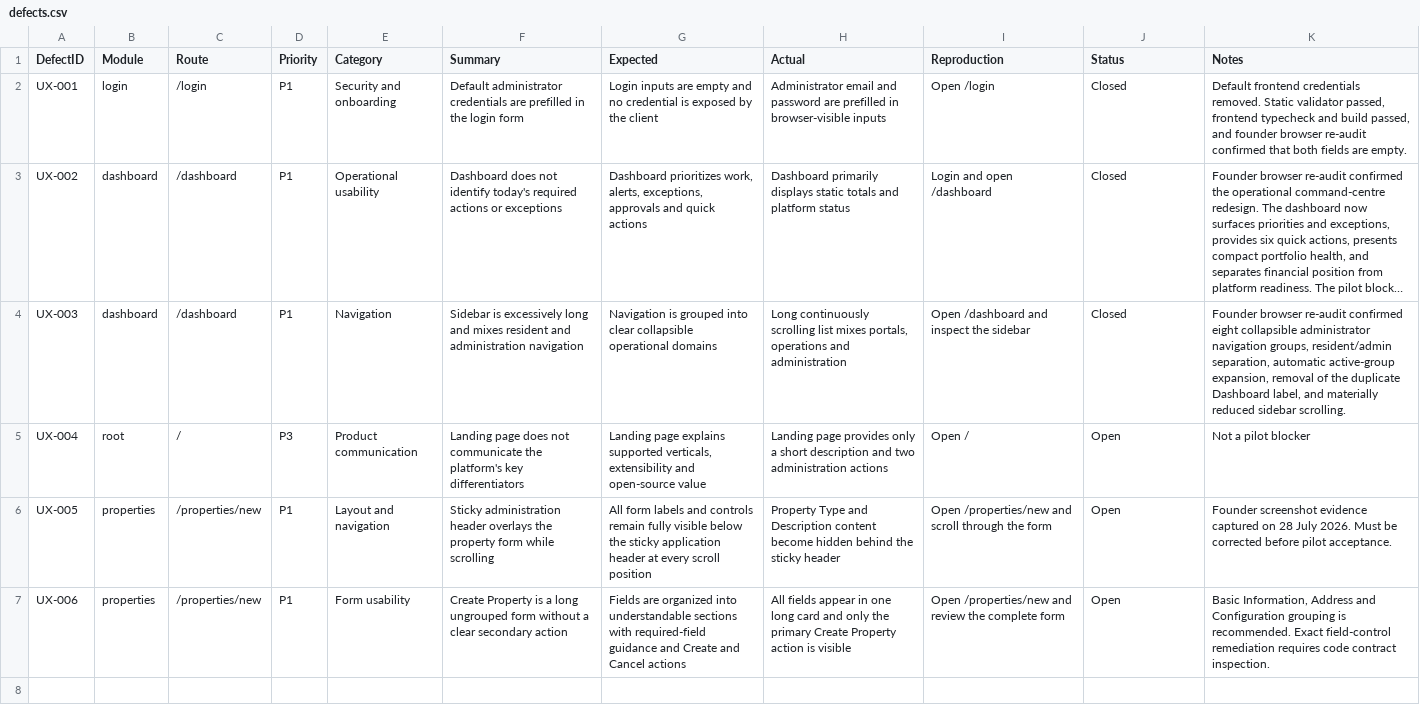
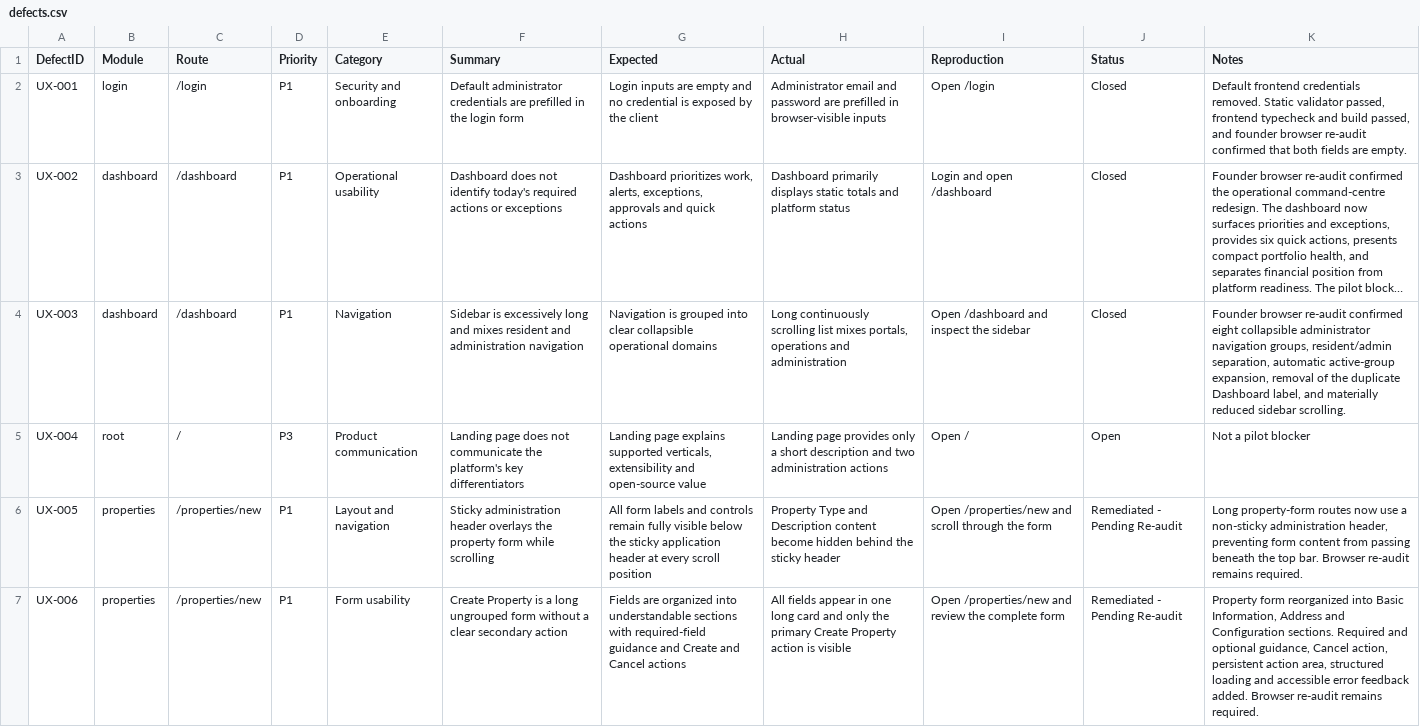
Before and after one commit to aiutilities/propertyos-core, a CSV file: documentation/product-audit/sessions/2026-07-28-founder-visual-audit/defects.csv, drawn as a sheet; long unchanged cells end in …; the diff names each change by its address in the sheet, - before the commit and + after, or states it on an @@ line.

Commit message:
feat(properties): improve property form experience

```diff
--- a/documentation/product-audit/sessions/2026-07-28-founder-visual-audit/defects.csv
+++ b/documentation/product-audit/sessions/2026-07-28-founder-visual-audit/defects.csv
-J6:J7 (Status): Open
+J6:J7 (Status): Remediated - Pending Re-audit
-K6 (Notes): Founder screenshot evidence captured on 28 July 2026. Must be corrected before pilot acceptance.
+K6 (Notes): Long property-form routes now use a non-sticky administration header, preventing form content from passing beneath the top bar. Browser re-audit remains required.
-K7 (Notes): Basic Information, Address and Configuration grouping is recommended. Exact field-control remediation requires code contract inspection.
+K7 (Notes): Property form reorganized into Basic Information, Address and Configuration sections. Required and optional guidance, Cancel action, persistent action area, structured loading and accessible error feedback added. Browser re-audit remains required.
```
Also changed, not shown: 7 other files.
